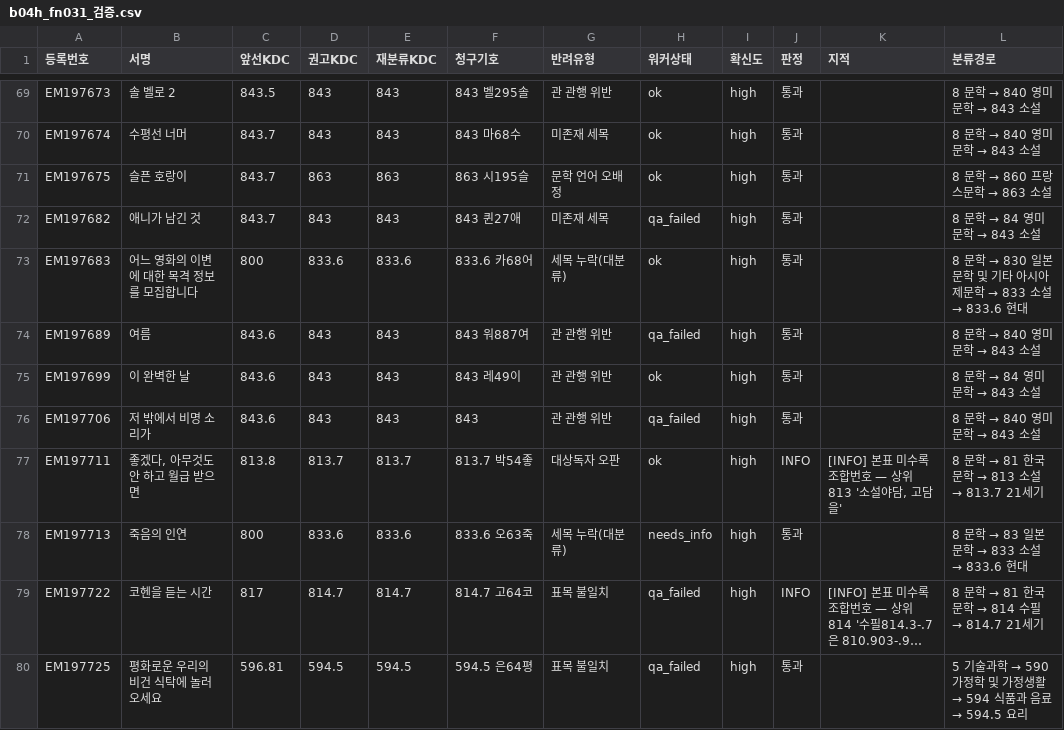
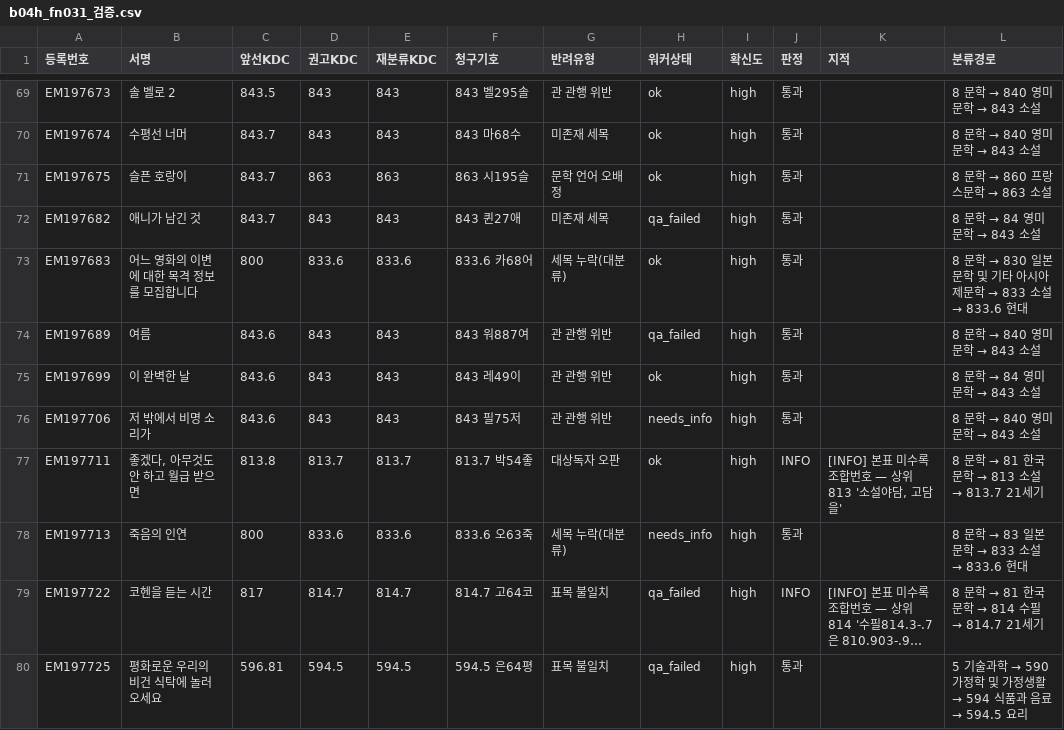
Before and after one commit to ikoq-lib/LibrarAI-Agents, a CSV file: outputs/20260909_b04w_fail88_rework/b04h_fn031_검증.csv, drawn as a sheet; only a part is shown, gaps mark what is left out; long unchanged cells end in …; the diff covers the shown part only.

```diff
--- a/outputs/20260909_b04w_fail88_rework/b04h_fn031_검증.csv
+++ b/outputs/20260909_b04w_fail88_rework/b04h_fn031_검증.csv
@@ -75,3 +75,3 @@ EM197689,여름,843.6,843,843,843 워887여,관 관행 위반,qa_failed,high,통
 EM197699,이 완벽한 날,843.6,843,843,843 레49이,관 관행 위반,ok,high,통과,,8 문학 → 84 영미문학 → 843 소설
-EM197706,저 밖에서 비명 소리가,843.6,843,843,843,관 관행 위반,qa_failed,high,통과,,8 문학 → 840 영미문학 → 843 소설
+EM197706,저 밖에서 비명 소리가,843.6,843,843,843 필75저,관 관행 위반,needs_info,high,통과,,8 문학 → 840 영미문학 → 843 소설
 EM197711,"좋겠다, 아무것도 안 하고 월급 받으면",813.8,813.7,813.7,813.7 박54좋,대상독자 오판,ok,high,INFO,"[INFO] 본표 미수록 조합번호 — 상위 813 '소설야담, 고담을'",8 문학 → 81 한국문학 → 813 소설 → 813.7 21세기
```
Also changed, not shown: 17 edited cells elsewhere in this file, outputs/20260909_b04w_fail88_rework/처리현황.csv, outputs/20260909_b04w_warn83_rework/b04h_fn031_검증.csv, 17 other files.
